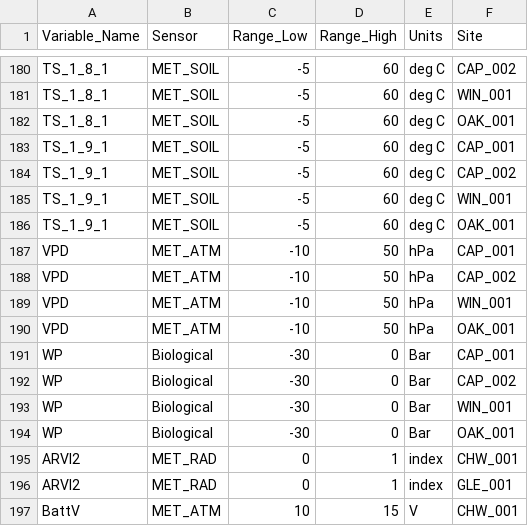
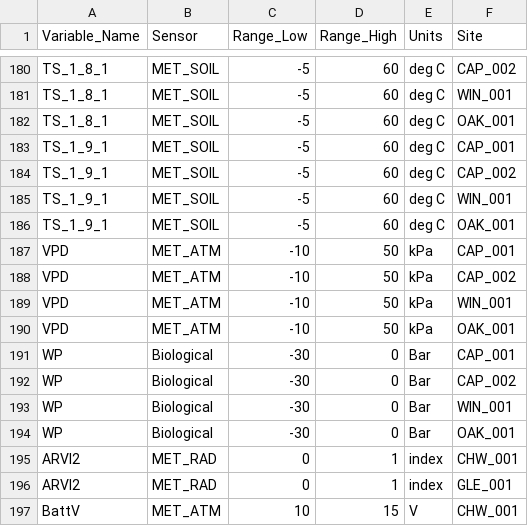
Before and after one commit to ucpetrosian/WET-Dashboard, a CSV file: Static_Files/MET_station_ranges.csv, drawn as a sheet; only a part is shown, gaps mark what is left out.

Commit message:
Update MET_station_ranges.csv

```diff
--- a/Static_Files/MET_station_ranges.csv
+++ b/Static_Files/MET_station_ranges.csv
@@ -186,6 +186,6 @@ TS_1_9_1,MET_SOIL,-5,60,deg C,WIN_001
 TS_1_9_1,MET_SOIL,-5,60,deg C,OAK_001
-VPD,MET_ATM,-10,50,hPa,CAP_001
-VPD,MET_ATM,-10,50,hPa,CAP_002
-VPD,MET_ATM,-10,50,hPa,WIN_001
-VPD,MET_ATM,-10,50,hPa,OAK_001
+VPD,MET_ATM,-10,50,kPa,CAP_001
+VPD,MET_ATM,-10,50,kPa,CAP_002
+VPD,MET_ATM,-10,50,kPa,WIN_001
+VPD,MET_ATM,-10,50,kPa,OAK_001
 WP,Biological,-30,0,Bar,CAP_001
```
